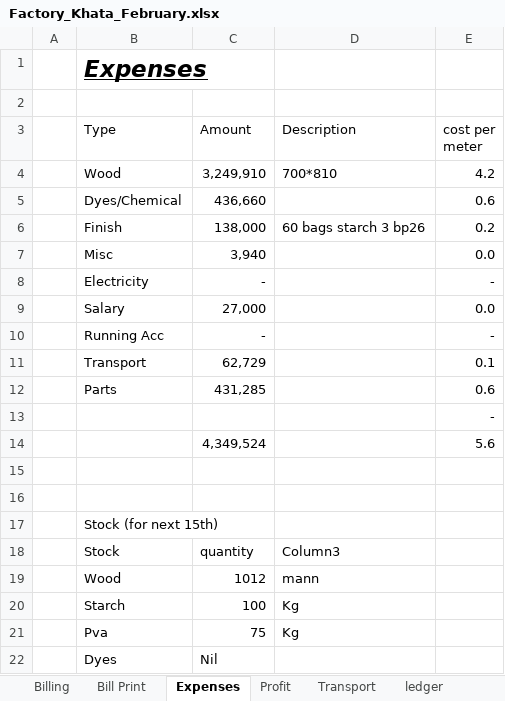
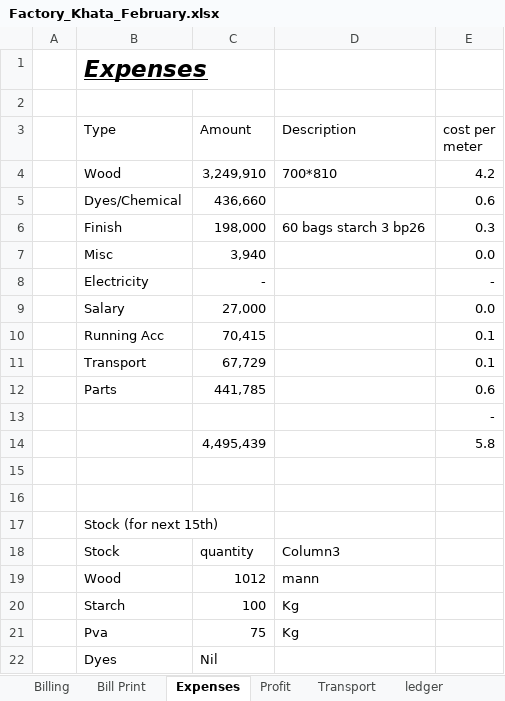
Before and after one commit to omerrazzaq4/AlHamd_Feb, an Excel workbook: Factory_Khata_February.xlsx, sheet Expenses, drawn as a sheet; values as stored, in another font and other column widths than the file's, no borders; table styles not drawn; removed rows and columns are numbered as before the commit, all else as after; the diff names each change by its address in the sheet, - before the commit and + after, or states it on an @@ line.

```diff
--- a/Factory_Khata_February.xlsx (sheet Expenses)
+++ b/Factory_Khata_February.xlsx (sheet Expenses)
-C6 (Amount): 138,000
+C6 (Amount): 198,000
-E6 (cost per meter): 0.2
+E6 (cost per meter): 0.3
-row 10:  | Running Acc | - |  | -
+row 10:  | Running Acc | 70,415 |  | 0.1
-C11 (Amount): 62,729
+C11 (Amount): 67,729
-C12 (Amount): 431,285
+C12 (Amount): 441,785
-row 14:  |  | 4,349,524 |  | 5.6
+row 14:  |  | 4,495,439 |  | 5.8
```
Also changed, not shown: sheet Cashbook, sheet Finish, sheet Billing, sheet Profit, sheet Transport, sheet Balance, 1 more sheet.
